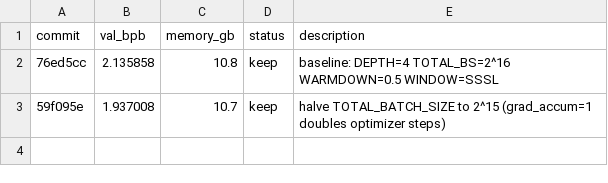
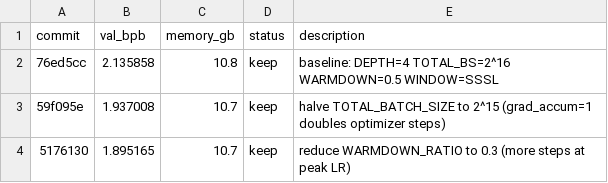
Before and after one commit to trevin-creator/autoresearch-mlx, a TSV file: results.tsv, drawn as a sheet; the diff names each change by its address in the sheet, - before the commit and + after, or states it on an @@ line.

Commit message:
experiment: reduce WARMDOWN_RATIO to 0.3 (more steps at peak LR)
Co-Authored-By: Oz <oz-agent@warp.dev>

```diff
--- a/results.tsv
+++ b/results.tsv
+row 4: 5176130 | 1.895165 | 10.7 | keep | reduce WARMDOWN_RATIO to 0.3 (more steps at peak LR)
```
Also changed, not shown: 1 other file.
